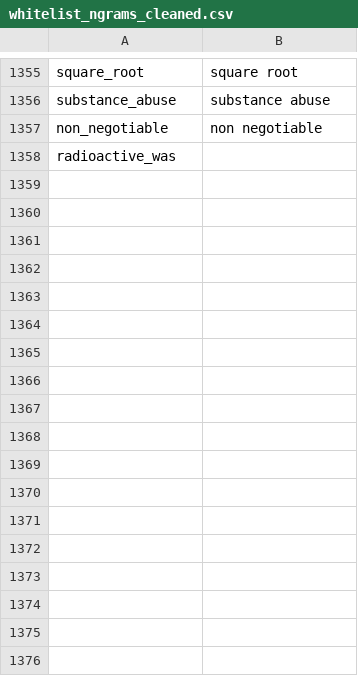
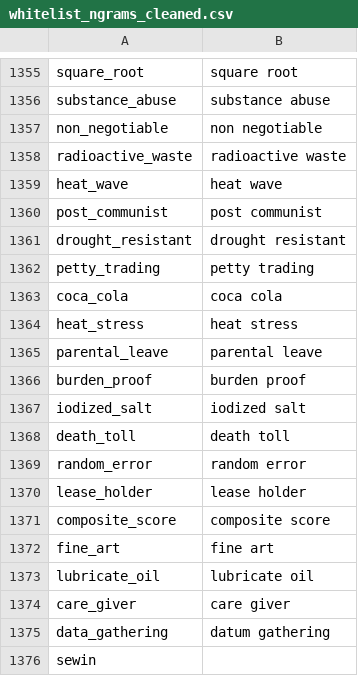
Before and after one commit to Matheusoz/el-processing-tools-wb, a CSV file: data/whitelists/whitelists/whitelist_ngrams_cleaned.csv, drawn as a sheet; only a part is shown, gaps mark what is left out.

```diff
--- a/data/whitelists/whitelists/whitelist_ngrams_cleaned.csv
+++ b/data/whitelists/whitelists/whitelist_ngrams_cleaned.csv
@@ -1357,2 +1357,20 @@ substance_abuse,substance abuse
 non_negotiable,non negotiable
-radioactive_was
+radioactive_waste,radioactive waste
+heat_wave,heat wave
+post_communist,post communist
+drought_resistant,drought resistant
+petty_trading,petty trading
+coca_cola,coca cola
+heat_stress,heat stress
+parental_leave,parental leave
+burden_proof,burden proof
+iodized_salt,iodized salt
+death_toll,death toll
+random_error,random error
+lease_holder,lease holder
+composite_score,composite score
+fine_art,fine art
+lubricate_oil,lubricate oil
+care_giver,care giver
+data_gathering,datum gathering
+sewin
```
